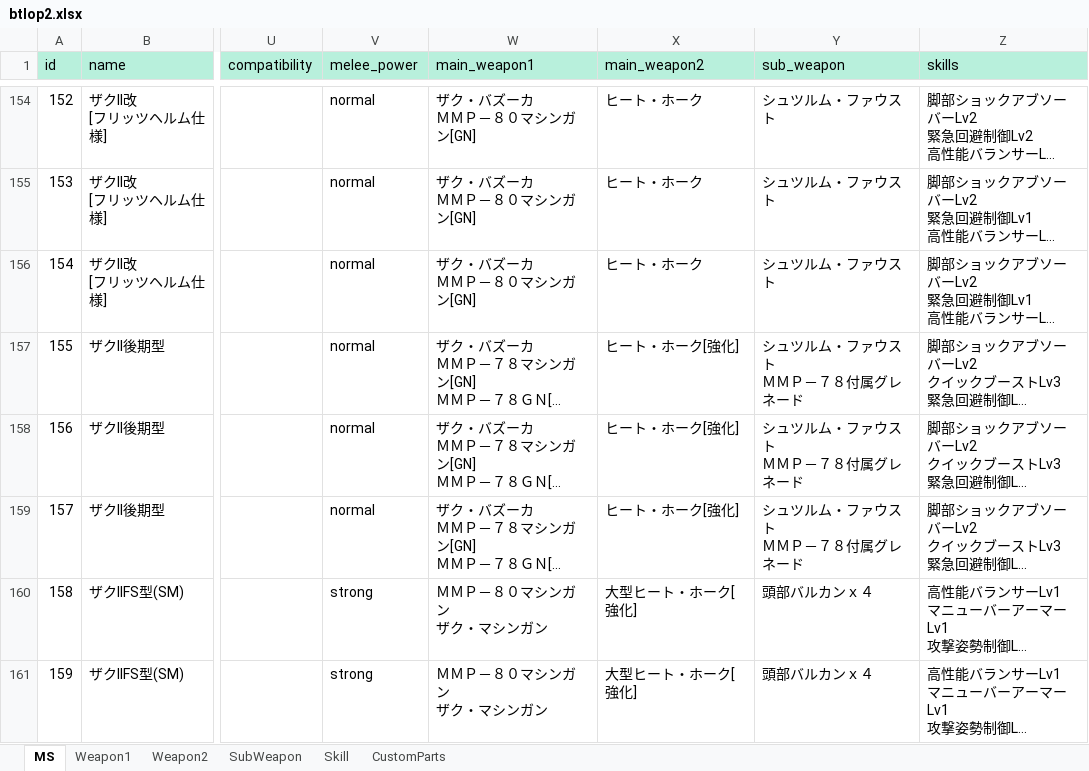
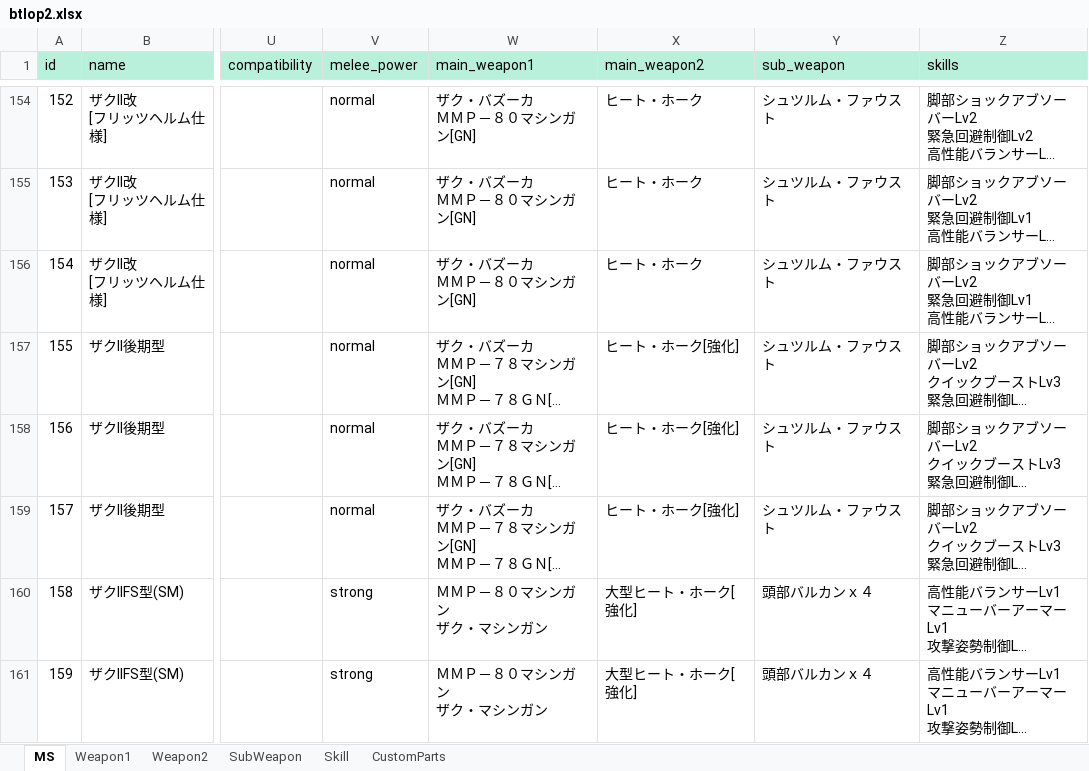
Before and after one commit to ratty27/btlop2db, an Excel workbook: data/btlop2.xlsx, sheet MS, drawn as a sheet; only a part is shown, gaps mark what is left out; long unchanged cells end in …; values as stored, in another font and other column widths than the file's, no borders; ↵ is a line break in a cell; the diff names each change by its address in the sheet, - before the commit and + after, or states it on an @@ line.

```diff
--- a/data/btlop2.xlsx (sheet MS)
+++ b/data/btlop2.xlsx (sheet MS)
-Y157:Y159 (sub_weapon): シュツルム・ファウスト ↵ ＭＭＰ－７８付属グレネード
+Y157:Y159 (sub_weapon): シュツルム・ファウスト
```
Also changed, not shown: sheet SubWeapon.
